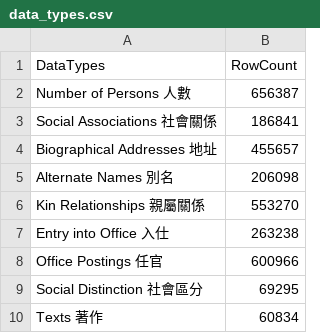
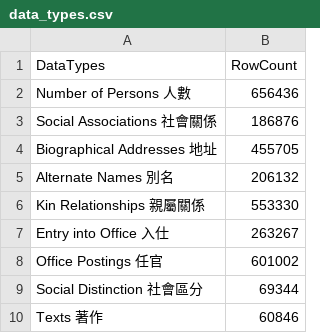
Before and after one commit to cbdb-project/cbdb-data-summarization, a CSV file: data_types.csv, drawn as a sheet.

```diff
--- a/data_types.csv
+++ b/data_types.csv
@@ -1,10 +1,10 @@
 DataTypes,RowCount
-Number of Persons 人數,656387
-Social Associations 社會關係,186841
-Biographical Addresses 地址,455657
-Alternate Names 別名,206098
-Kin Relationships 親屬關係,553270
-Entry into Office 入仕,263238
-Office Postings 任官,600966
-Social Distinction 社會區分,69295
-Texts 著作,60834
+Number of Persons 人數,656436
+Social Associations 社會關係,186876
+Biographical Addresses 地址,455705
+Alternate Names 別名,206132
+Kin Relationships 親屬關係,553330
+Entry into Office 入仕,263267
+Office Postings 任官,601002
+Social Distinction 社會區分,69344
+Texts 著作,60846
```
Also changed, not shown: text_statistic.csv, 7 other files.
